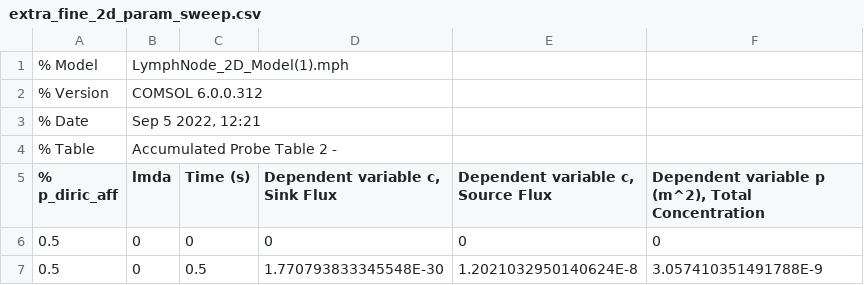
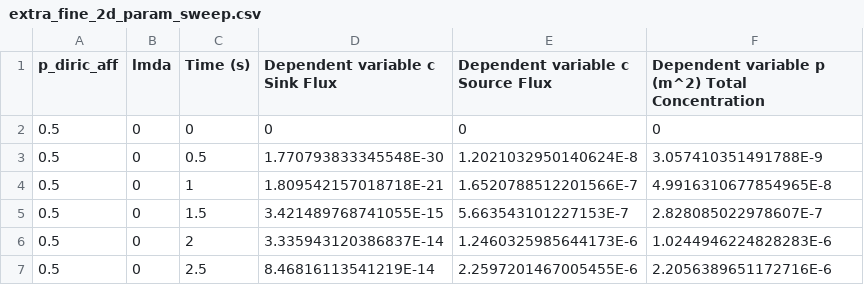
Before and after one commit to lukedtc/Rotation2-Liposomes, a CSV file: extra_fine_2d_param_sweep.csv, drawn as a sheet; only a part is shown; the shorter side is filled out with more unchanged rows.

Commit message:
edited data and produced heatmaps/graphs in notebook

```diff
--- a/extra_fine_2d_param_sweep.csv
+++ b/extra_fine_2d_param_sweep.csv
@@ -1,6 +1,2 @@
-% Model,LymphNode_2D_Model(1).mph
-% Version,COMSOL 6.0.0.312
-% Date,"Sep 5 2022, 12:21"
-% Table,Accumulated Probe Table 2 -
-% p_diric_aff,lmda,Time (s),"Dependent variable c, Sink Flux","Dependent variable c, Source Flux","Dependent variable p (m^2), Total Concentration"
+p_diric_aff,lmda,Time (s),"Dependent variable c Sink Flux","Dependent variable c Source Flux","Dependent variable p (m^2) Total Concentration"
 0.5,0,0,0,0,0
```
Also changed, not shown: lmda0.01_0.05_param_sweep.csv, reduced_2d_param_sweep.csv, 5 other files.
